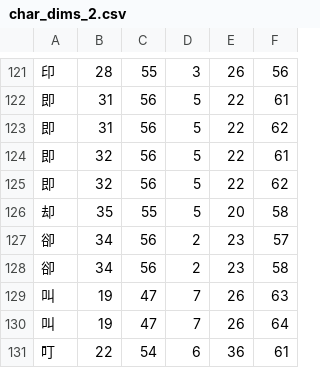
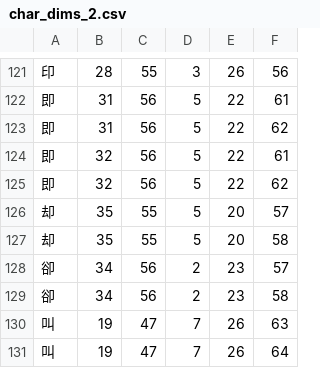
Before and after one commit to KarlTDebiec/Scinoephile, a CSV file: scinoephile/data/ocr/char_dims_2.csv, drawn as a sheet; only a part is shown, gaps mark what is left out; the shorter side is filled out with more unchanged rows; the diff names each change by its address in the sheet, - before the commit and + after, or states it on an @@ line.

```diff
--- a/scinoephile/data/ocr/char_dims_2.csv
+++ b/scinoephile/data/ocr/char_dims_2.csv
+row 126: 却 | 35 | 55 | 5 | 20 | 57
```
Also changed, not shown: scinoephile/data/ocr/char_dims_1.csv, 1 other file.
